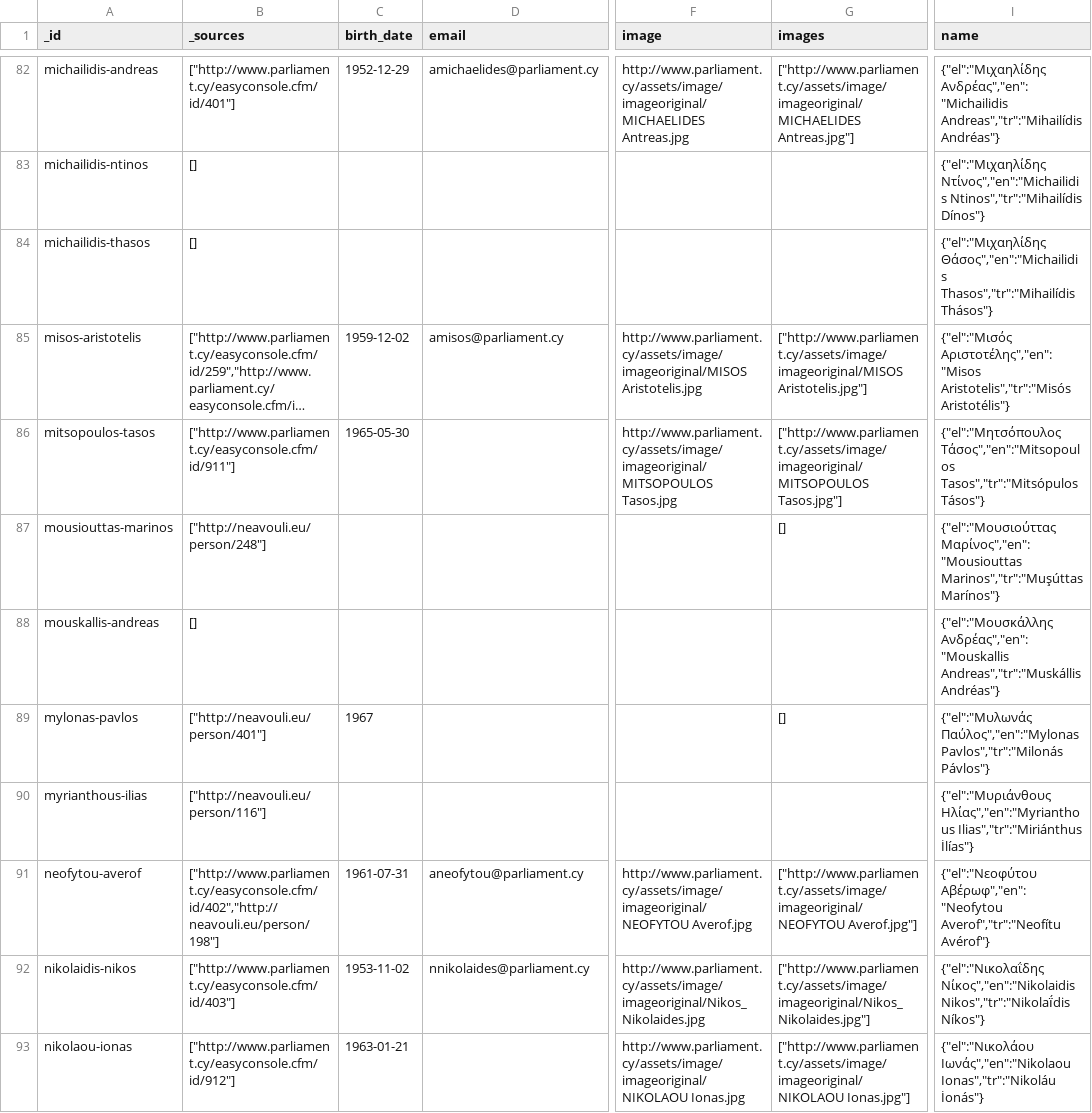
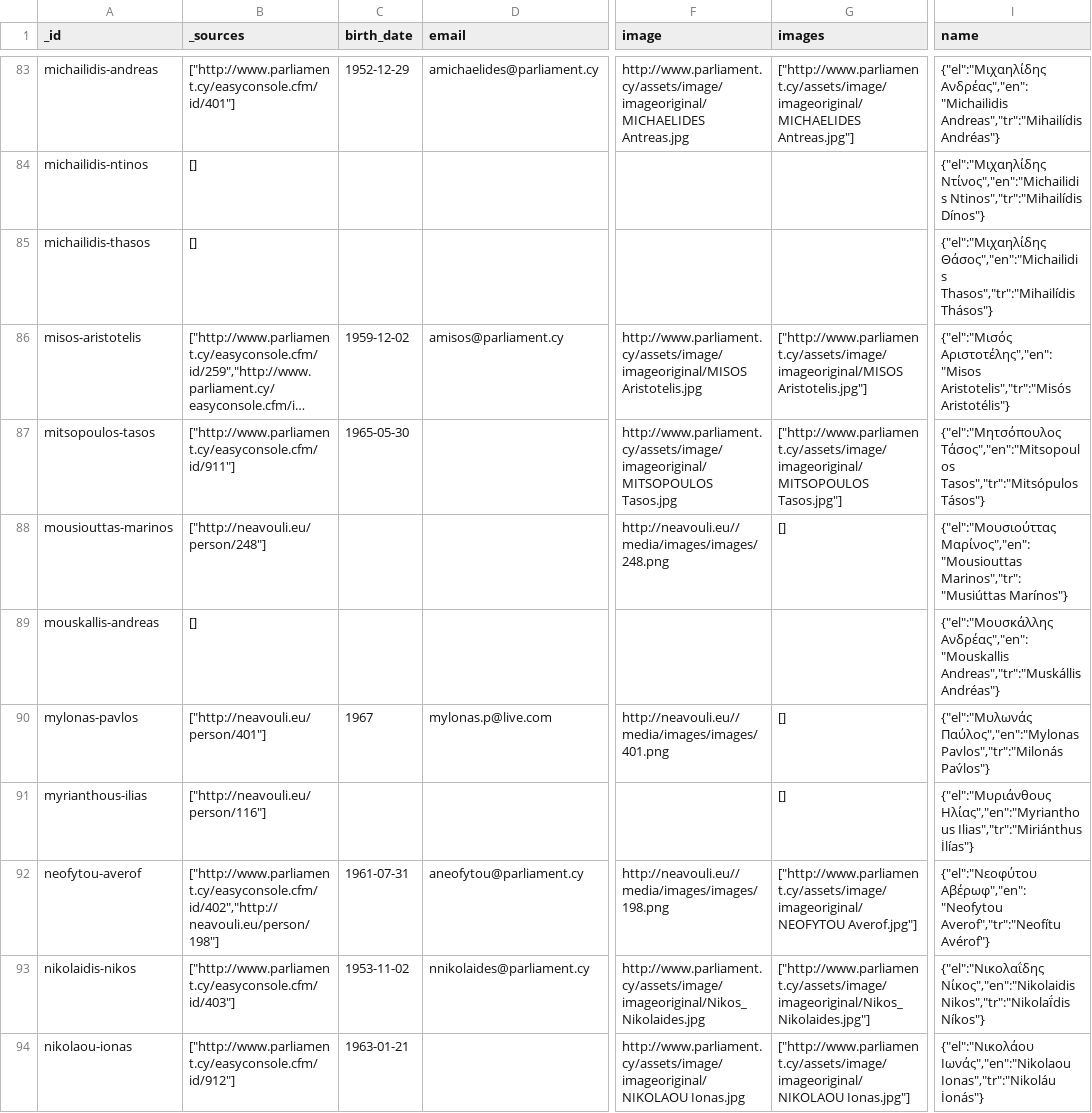
Before and after one commit to openpatata/openpatata-data, a CSV file: _dumps/csv/mps.csv, drawn as a sheet; only a part is shown, gaps mark what is left out; long unchanged cells end in …; addresses are those after the commit; the diff covers the shown part only; the diff names each change by its address in the sheet, - before the commit and + after, or states it on an @@ line.

```diff
--- a/_dumps/csv/mps.csv
+++ b/_dumps/csv/mps.csv
-F88 (image): (empty)
+F88 (image): http://neavouli.eu//media/images/images/248.png
-I88 (name): {"el":"Μουσιούττας Μαρίνος","en":"Mousiouttas Marinos","tr":"Muşúttas Marínos"}
+I88 (name): {"el":"Μουσιούττας Μαρίνος","en":"Mousiouttas Marinos","tr":"Musiúttas Marínos"}
-D90 (email): (empty)
+D90 (email): mylonas.p@live.com
-F90 (image): (empty)
+F90 (image): http://neavouli.eu//media/images/images/401.png
-I90 (name): …Παύλος","en":"Mylonas Pavlos","tr":"Milonás Pávlos"}
+I90 (name): …Παύλος","en":"Mylonas Pavlos","tr":"Milonás Pav́los"}
-G91 (images): (empty)
+G91 (images): []
-F92 (image): http://www.parliament.cy/assets/image/imageoriginal/NEOFYTOU Averof.jpg
+F92 (image): http://neavouli.eu//media/images/images/198.png
```
Also changed, not shown: 1 added row and 98 edited cells elsewhere in this file, 1 other file.
